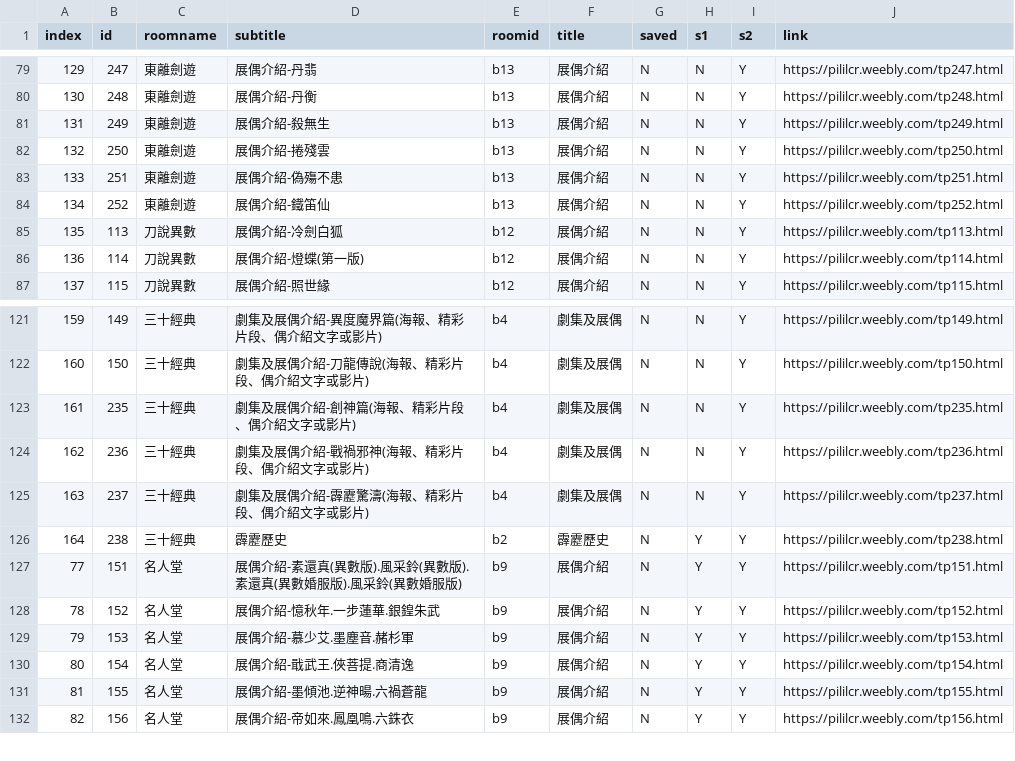
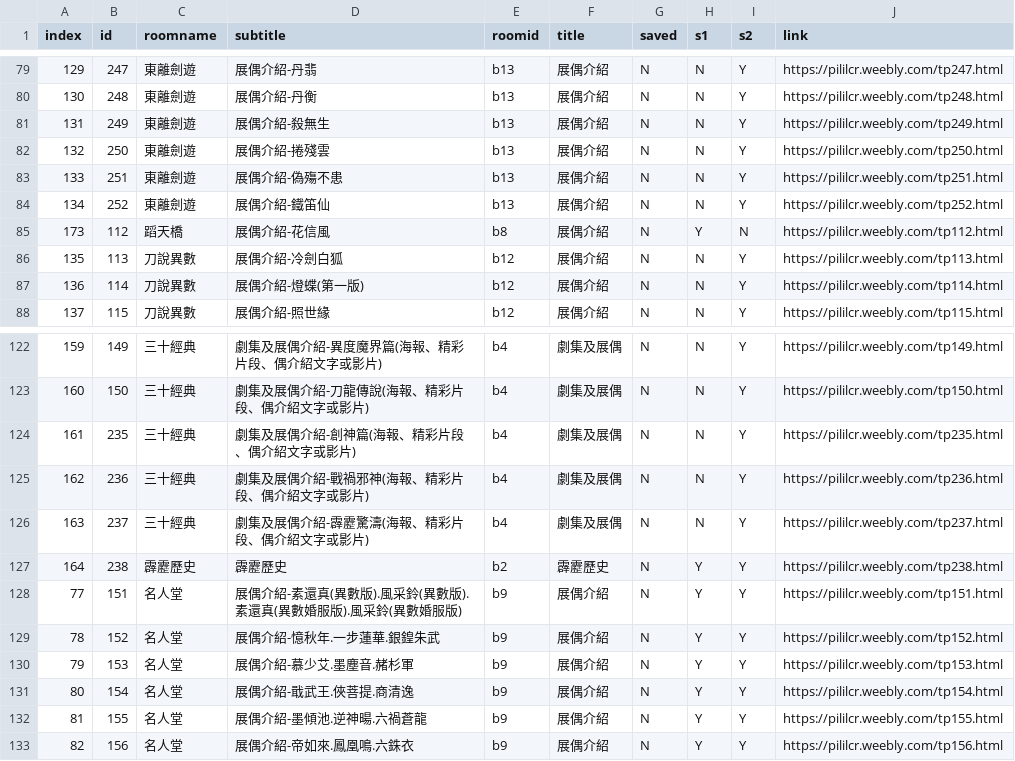
Before and after one commit to gonzdevour/pili-lcr, a CSV file: www/links-taxt.csv, drawn as a sheet; only a part is shown, gaps mark what is left out.

```diff
--- a/www/links-taxt.csv
+++ b/www/links-taxt.csv
@@ -84,2 +84,3 @@ index,id,roomname,subtitle,roomid,title,saved,s1,s2,link
 134,252,東離劍遊,展偶介紹-鐵笛仙,b13,展偶介紹,N,N,Y,https://pililcr.weebly.com/tp252.html
+173,112,蹈天橋,展偶介紹-花信風,b8,展偶介紹,N,Y,N,https://pililcr.weebly.com/tp112.html
 135,113,刀說異數,展偶介紹-冷劍白狐,b12,展偶介紹,N,N,Y,https://pililcr.weebly.com/tp113.html
@@ -125,3 +126,3 @@ index,id,roomname,subtitle,roomid,title,saved,s1,s2,link
 163,237,三十經典,劇集及展偶介紹-霹靂驚濤(海報、精彩片段、偶介紹文字或影片),b4,劇集及展偶,N,N,Y,https://pililcr.weebly.com/tp237.html
-164,238,三十經典,霹靂歷史,b2,霹靂歷史,N,Y,Y,https://pililcr.weebly.com/tp238.html
+164,238,霹靂歷史,霹靂歷史,b2,霹靂歷史,N,Y,Y,https://pililcr.weebly.com/tp238.html
 77,151,名人堂,展偶介紹-素還真(異數版).風采鈴(異數版).素還真(異數婚服版).風采鈴(異數婚服版),b9,展偶介紹,N,Y,Y,https://pililcr.weebly.com/tp151.html
```
Also changed, not shown: 3 other files.
